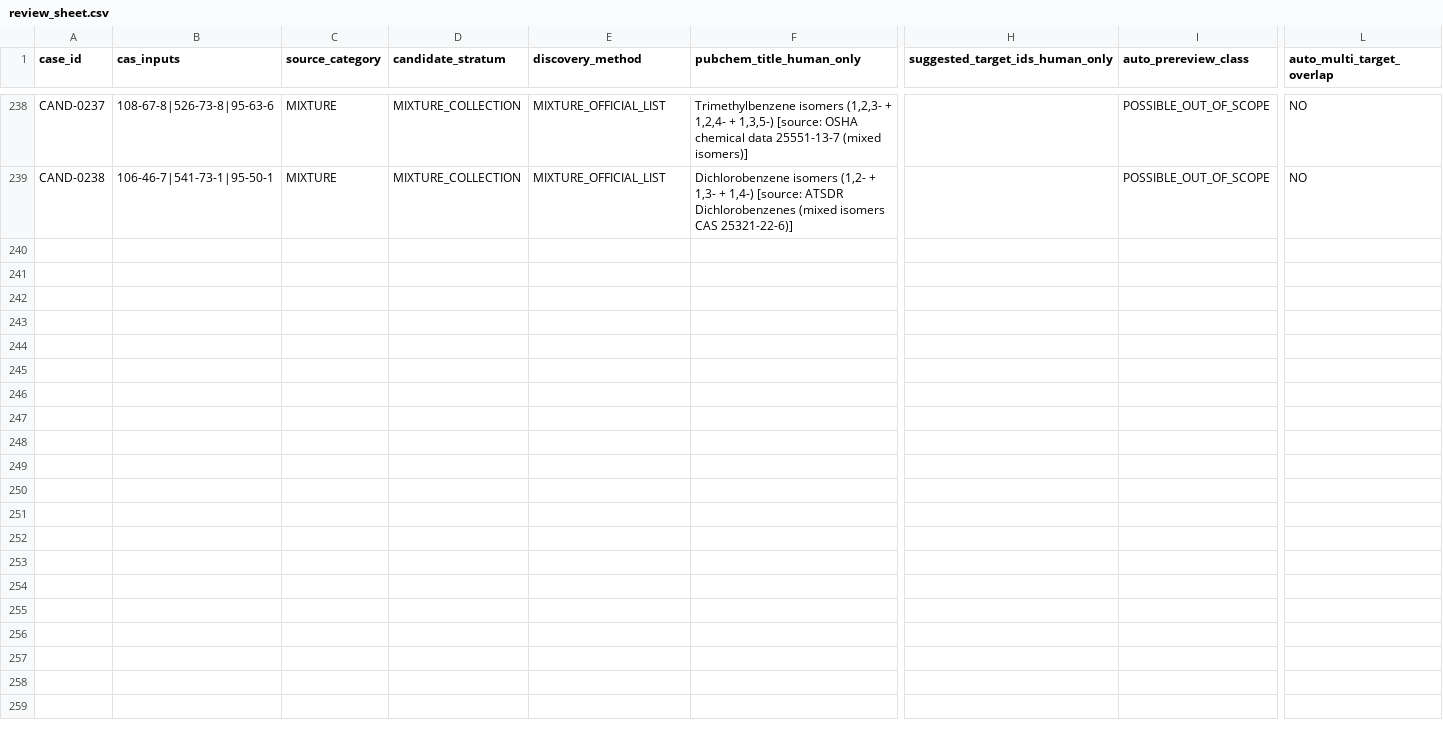
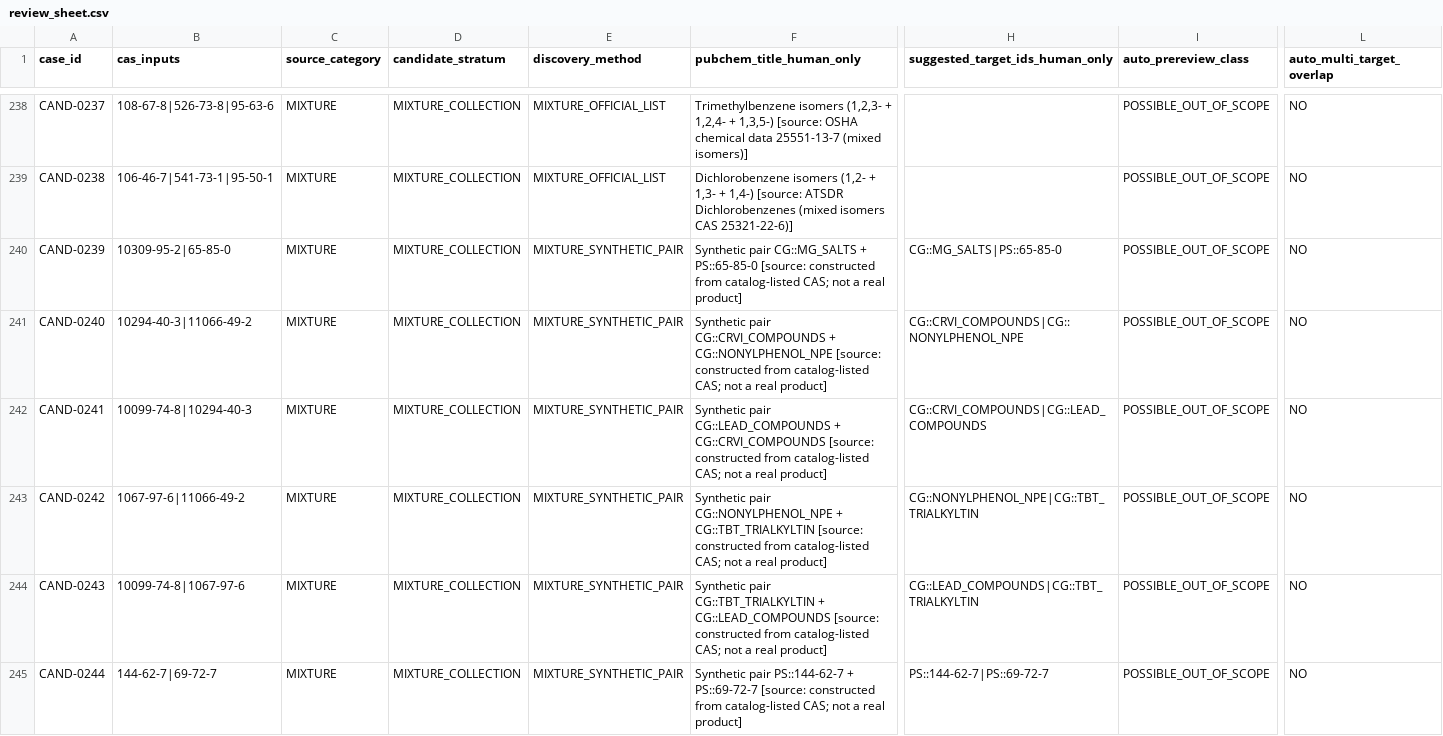
Before and after one commit to goindoll97-cloud/industrypaper, a CSV file: llm_capability_study/candidates/review_sheet.csv, drawn as a sheet; only a part is shown, gaps mark what is left out; rows hold the shown columns only; the diff names each change by its address in the sheet, - before the commit and + after, or states it on an @@ line.

```diff
--- a/llm_capability_study/candidates/review_sheet.csv
+++ b/llm_capability_study/candidates/review_sheet.csv
+row 240: CAND-0239 | 10309-95-2|65-85-0 | MIXTURE | MIXTURE_COLLECTION | MIXTURE_SYNTHETIC_PAIR | Synthetic pair CG::MG_SALTS + PS::65-85-0 [source: constructed from catalog-listed CAS; not a real product] | CG::MG_SALTS|PS::65-85-0 | POSSIBLE_OUT_OF_SCOPE | NO
+row 241: CAND-0240 | 10294-40-3|11066-49-2 | MIXTURE | MIXTURE_COLLECTION | MIXTURE_SYNTHETIC_PAIR | Synthetic pair CG::CRVI_COMPOUNDS + CG::NONYLPHENOL_NPE [source: constructed from catalog-listed CAS; not a real product] | CG::CRVI_COMPOUNDS|CG::NONYLPHENOL_NPE | POSSIBLE_OUT_OF_SCOPE | NO
+row 242: CAND-0241 | 10099-74-8|10294-40-3 | MIXTURE | MIXTURE_COLLECTION | MIXTURE_SYNTHETIC_PAIR | Synthetic pair CG::LEAD_COMPOUNDS + CG::CRVI_COMPOUNDS [source: constructed from catalog-listed CAS; not a real product] | CG::CRVI_COMPOUNDS|CG::LEAD_COMPOUNDS | POSSIBLE_OUT_OF_SCOPE | NO
+row 243: CAND-0242 | 1067-97-6|11066-49-2 | MIXTURE | MIXTURE_COLLECTION | MIXTURE_SYNTHETIC_PAIR | Synthetic pair CG::NONYLPHENOL_NPE + CG::TBT_TRIALKYLTIN [source: constructed from catalog-listed CAS; not a real product] | CG::NONYLPHENOL_NPE|CG::TBT_TRIALKYLTIN | POSSIBLE_OUT_OF_SCOPE | NO
+row 244: CAND-0243 | 10099-74-8|1067-97-6 | MIXTURE | MIXTURE_COLLECTION | MIXTURE_SYNTHETIC_PAIR | Synthetic pair CG::TBT_TRIALKYLTIN + CG::LEAD_COMPOUNDS [source: constructed from catalog-listed CAS; not a real product] | CG::LEAD_COMPOUNDS|CG::TBT_TRIALKYLTIN | POSSIBLE_OUT_OF_SCOPE | NO
+row 245: CAND-0244 | 144-62-7|69-72-7 | MIXTURE | MIXTURE_COLLECTION | MIXTURE_SYNTHETIC_PAIR | Synthetic pair PS::144-62-7 + PS::69-72-7 [source: constructed from catalog-listed CAS; not a real product] | PS::144-62-7|PS::69-72-7 | POSSIBLE_OUT_OF_SCOPE | NO
```
Also changed, not shown: 3 other files.
